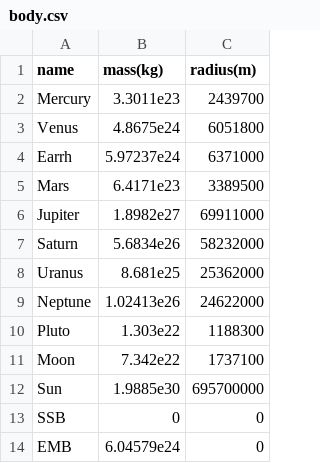
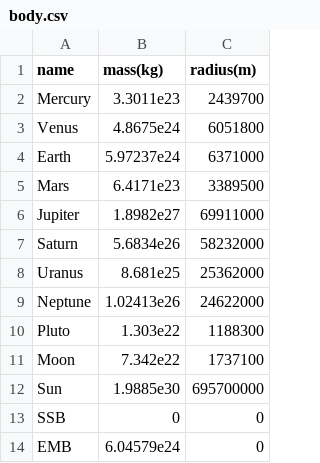
Before and after one commit to 1981hli/obt, a CSV file: data/body.csv, drawn as a sheet.

Commit message:
modified:   ../data/body.csv

```diff
--- a/data/body.csv
+++ b/data/body.csv
@@ -3,3 +3,3 @@ Mercury,3.3011e23,2439700
 Venus,4.8675e24,6051800
-Earrh,5.97237e24,6371000
+Earth,5.97237e24,6371000
 Mars,6.4171e23,3389500
```
